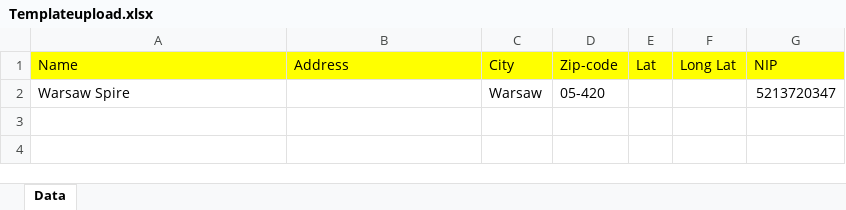
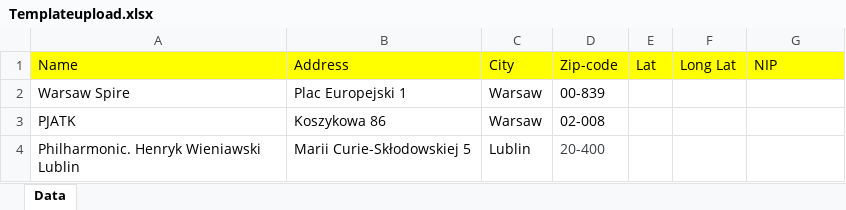
Before and after one commit to XxMemo55xX/diploma, an Excel workbook: Documents/Templateupload.xlsx, sheet Data, drawn as a sheet; values as stored, in another font and other column widths than the file's, no borders; the diff names each change by its address in the sheet, - before the commit and + after, or states it on an @@ line.

```diff
--- a/Documents/Templateupload.xlsx (sheet Data)
+++ b/Documents/Templateupload.xlsx (sheet Data)
-B2: (empty)
+B2: Plac Europejski 1
-D2: 05-420
+D2: 00-839
-G2: 5213720347
+G2: (empty)
+row 3: PJATK | Koszykowa 86 | Warsaw | 02-008
+row 4: Philharmonic. Henryk Wieniawski Lublin | Marii Curie-Skłodowskiej 5 | Lublin | 20-400
```
Also changed, not shown: files/template_files/Template.xlsx, files/upload/Templateupload.xlsx, 4 other files.
